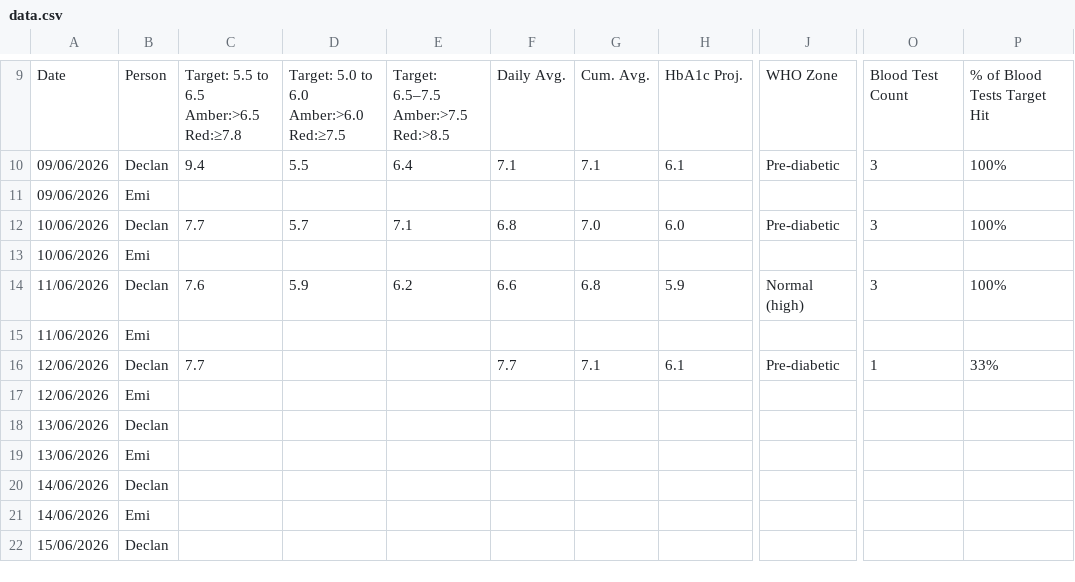
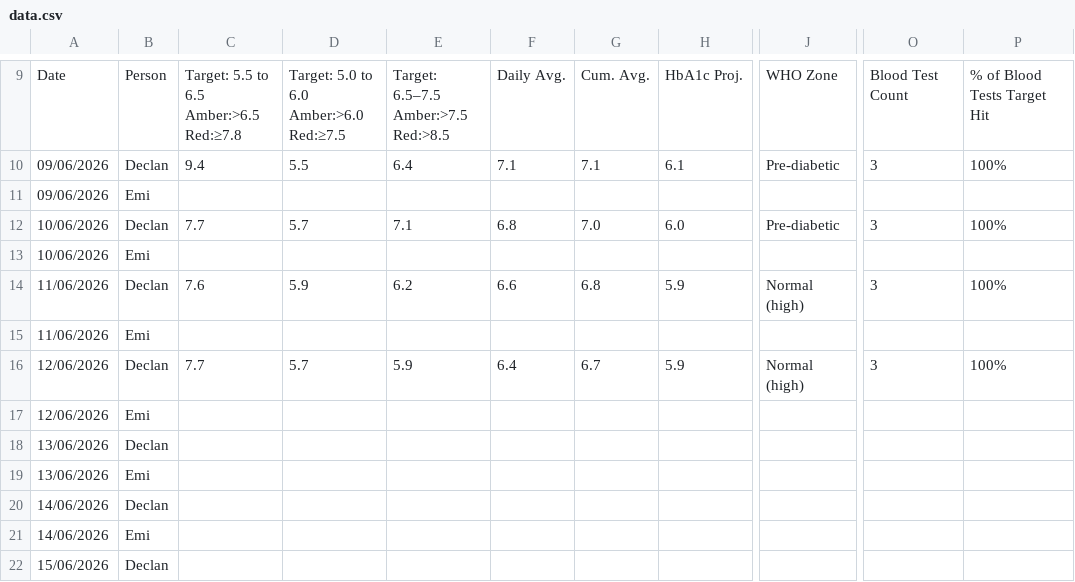
Before and after one commit to Declan2501/54-protocol, a CSV file: data.csv, drawn as a sheet; only a part is shown, gaps mark what is left out; the diff names each change by its address in the sheet, - before the commit and + after, or states it on an @@ line.

Commit message:
Auto update data.csv

```diff
--- a/data.csv
+++ b/data.csv
-D16: (empty)
+D16: 5.7
-E16: (empty)
+E16: 5.9
-F16: 7.7
+F16: 6.4
-G16: 7.1
+G16: 6.7
-H16: 6.1
+H16: 5.9
-J16: Pre-diabetic
+J16: Normal (high)
-O16: 1
+O16: 3
-P16: 33%
+P16: 100%
```
